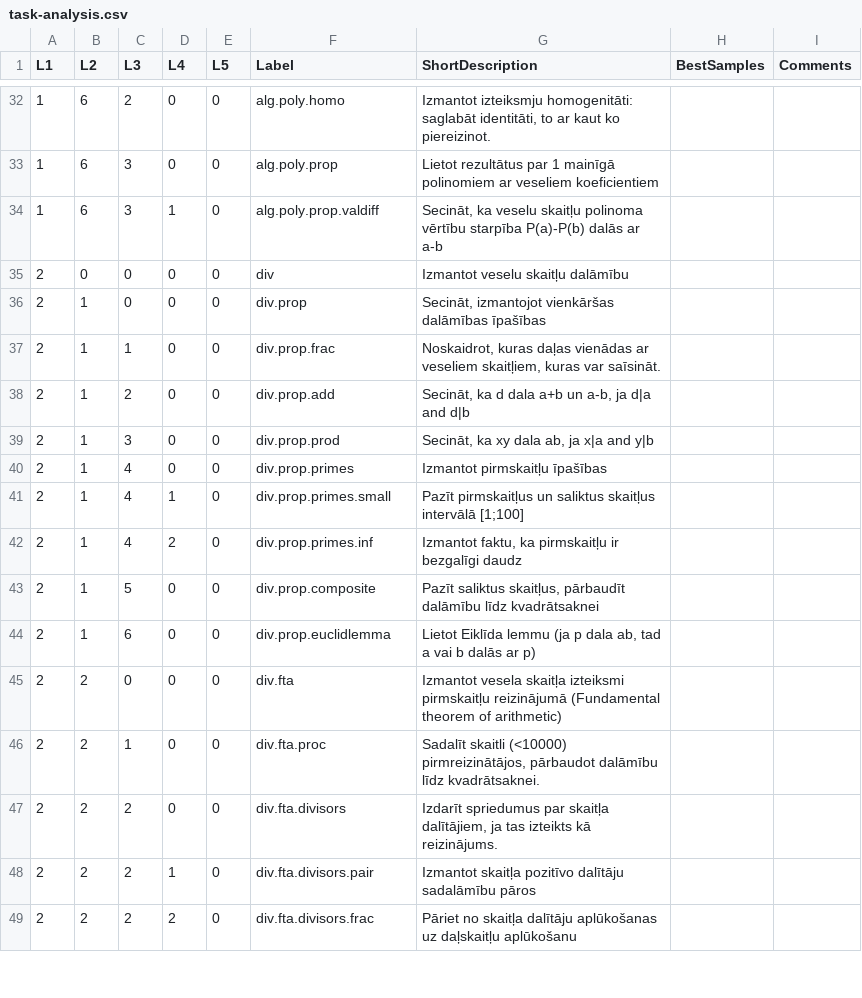
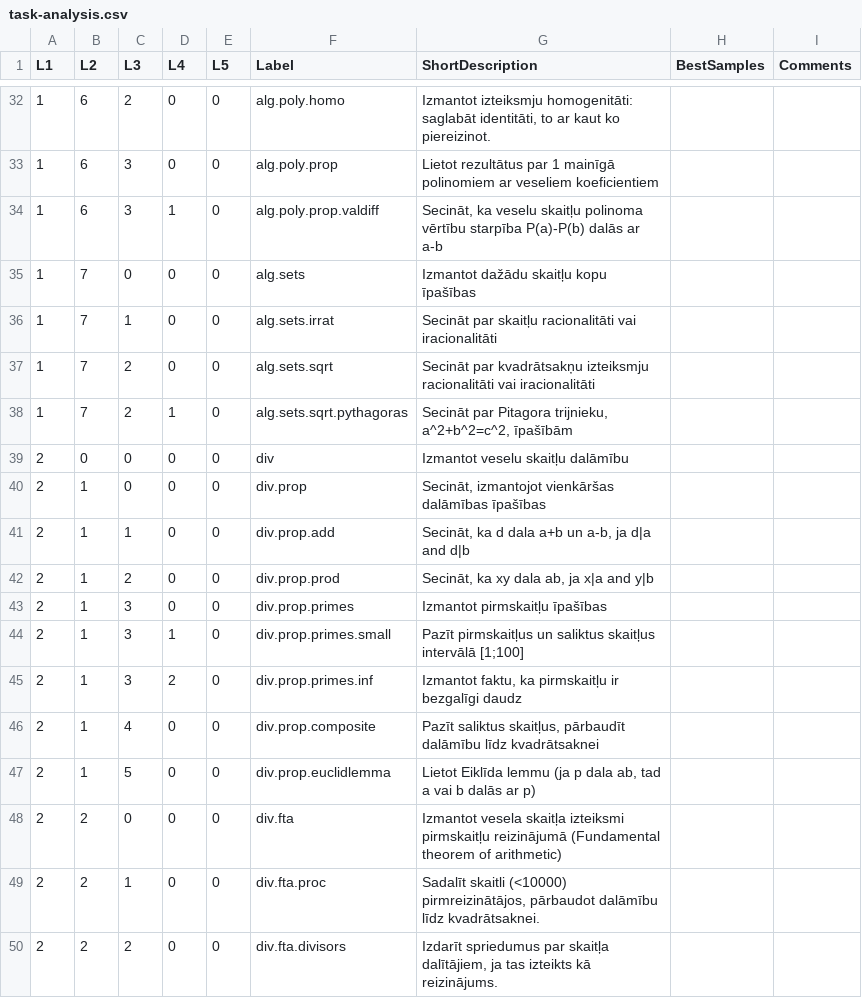
Before and after one commit to kapsitis/math, a CSV file: src/site/tasks/task-analysis.csv, drawn as a sheet; only a part is shown, gaps mark what is left out; the shorter side is filled out with more unchanged rows; the diff covers the shown part only.

```diff
--- a/src/site/tasks/task-analysis.csv
+++ b/src/site/tasks/task-analysis.csv
@@ -34,12 +34,15 @@ L1,L2,L3,L4,L5,Label,ShortDescription,BestSamples,Comments
 1,6,3,1,0,alg.poly.prop.valdiff,"Secināt, ka veselu skaitļu polinoma vērtību starpība P(a)-P(b) dalās ar a-b",,
+1,7,0,0,0,alg.sets,Izmantot dažādu skaitļu kopu īpašības,,
+1,7,1,0,0,alg.sets.irrat,Secināt par skaitļu racionalitāti vai iracionalitāti,,
+1,7,2,0,0,alg.sets.sqrt,Secināt par kvadrātsakņu izteiksmju racionalitāti vai iracionalitāti,,
+1,7,2,1,0,alg.sets.sqrt.pythagoras,"Secināt par Pitagora trijnieku, a^2+b^2=c^2, īpašībām",,
 2,0,0,0,0,div,Izmantot veselu skaitļu dalāmību,,
 2,1,0,0,0,div.prop,"Secināt, izmantojot vienkāršas dalāmības īpašības",,
-2,1,1,0,0,div.prop.frac,"Noskaidrot, kuras daļas vienādas ar veseliem skaitļiem, kuras var saīsināt.",,
-2,1,2,0,0,div.prop.add,"Secināt, ka d dala a+b un a-b, ja d|a and d|b",,
-2,1,3,0,0,div.prop.prod,"Secināt, ka xy dala ab, ja x|a and y|b",,
-2,1,4,0,0,div.prop.primes,Izmantot pirmskaitļu īpašības,,
-2,1,4,1,0,div.prop.primes.small,Pazīt pirmskaitļus un saliktus skaitļus intervālā [1;100],,
-2,1,4,2,0,div.prop.primes.inf,"Izmantot faktu, ka pirmskaitļu ir bezgalīgi daudz",,
-2,1,5,0,0,div.prop.composite,"Pazīt saliktus skaitļus, pārbaudīt dalāmību līdz kvadrātsaknei",,
-2,1,6,0,0,div.prop.euclidlemma,"Lietot Eiklīda lemmu (ja p dala ab, tad a vai b dalās ar p)",,
+2,1,1,0,0,div.prop.add,"Secināt, ka d dala a+b un a-b, ja d|a and d|b",,
+2,1,2,0,0,div.prop.prod,"Secināt, ka xy dala ab, ja x|a and y|b",,
+2,1,3,0,0,div.prop.primes,Izmantot pirmskaitļu īpašības,,
+2,1,3,1,0,div.prop.primes.small,Pazīt pirmskaitļus un saliktus skaitļus intervālā [1;100],,
+2,1,3,2,0,div.prop.primes.inf,"Izmantot faktu, ka pirmskaitļu ir bezgalīgi daudz",,
+2,1,4,0,0,div.prop.composite,"Pazīt saliktus skaitļus, pārbaudīt dalāmību līdz kvadrātsaknei",,
+2,1,5,0,0,div.prop.euclidlemma,"Lietot Eiklīda lemmu (ja p dala ab, tad a vai b dalās ar p)",,
 2,2,0,0,0,div.fta,Izmantot vesela skaitļa izteiksmi pirmskaitļu reizinājumā (Fundamental theorem of arithmetic),,
```
Also changed, not shown: 4 removed rows and 21 edited cells elsewhere in this file, 6 other files.
